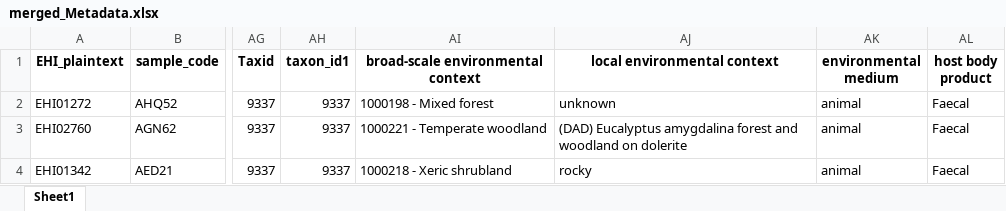
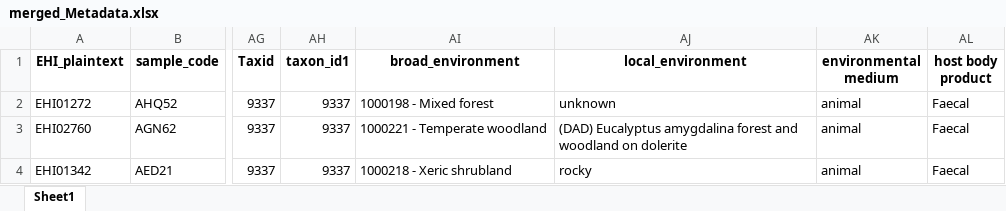
Before and after one commit to alberdilab/btp_metagenomics, an Excel workbook: data/merged_Metadata.xlsx, sheet Sheet1, drawn as a sheet; only a part is shown, gaps mark what is left out; values as stored, in another font and other column widths than the file's, no borders; the diff names each change by its address in the sheet, - before the commit and + after, or states it on an @@ line.

```diff
--- a/data/merged_Metadata.xlsx (sheet Sheet1)
+++ b/data/merged_Metadata.xlsx (sheet Sheet1)
-AI1: broad-scale environmental context
+AI1: broad_environment
-AJ1: local environmental context
+AJ1: local_environment
```
Also changed, not shown: 6 other files.
